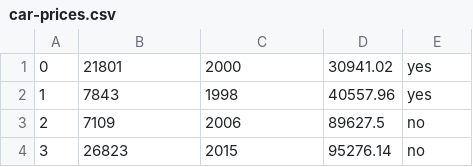
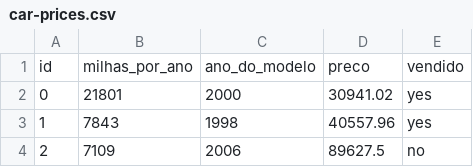
Before and after one commit to OtavioSotnas/KNN-ADA-Santander, a CSV file: car-prices.csv, drawn as a sheet; only a part is shown; the shorter side is filled out with more unchanged rows; the diff names each change by its address in the sheet, - before the commit and + after, or states it on an @@ line.

```diff
--- a/car-prices.csv
+++ b/car-prices.csv
+row 1: id | milhas_por_ano | ano_do_modelo | preco | vendido
```
Also changed, not shown: 1 other file.
